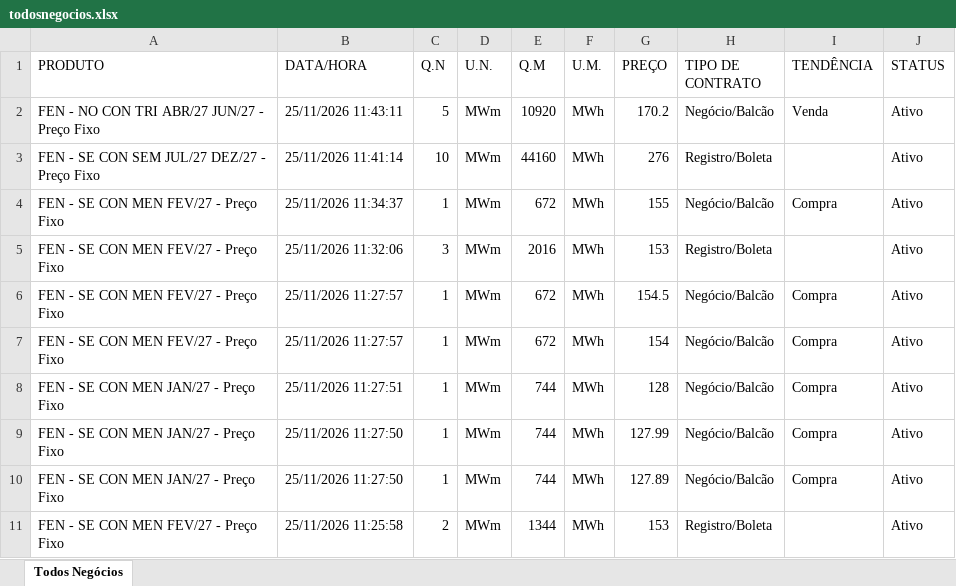
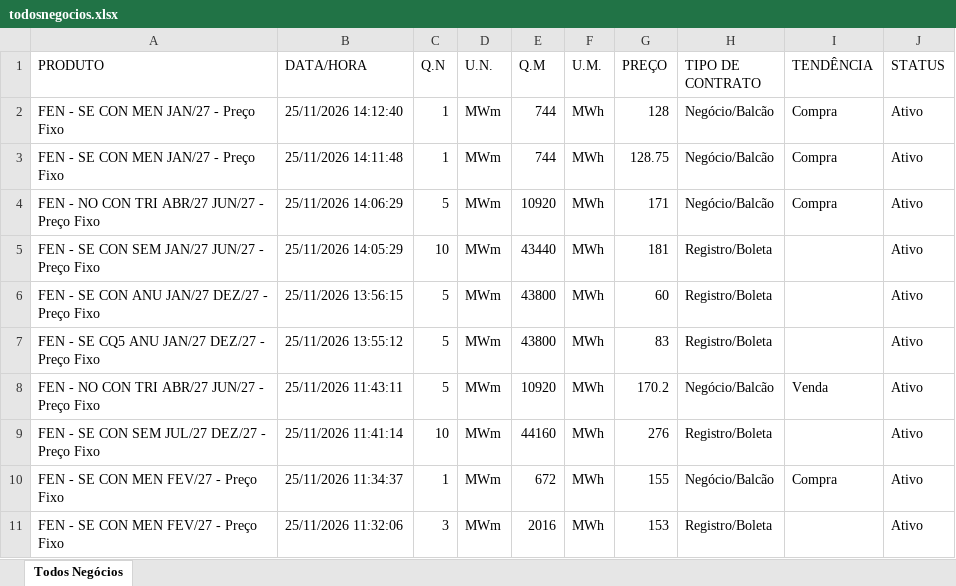
Before and after one commit to bernavice/ear-sin-automatico, an Excel workbook: dados/todosnegocios.xlsx, sheet Todos Negócios, drawn as a sheet; only a part is shown; the shorter side is filled out with more unchanged rows; values as stored, in another font and other column widths than the file's, no borders; the diff names each change by its address in the sheet, - before the commit and + after, or states it on an @@ line.

Commit message:
Add files via upload

```diff
--- a/dados/todosnegocios.xlsx (sheet Todos Negócios)
+++ b/dados/todosnegocios.xlsx (sheet Todos Negócios)
+row 2: FEN - SE CON MEN JAN/27 - Preço Fixo | 25/11/2026 14:12:40 | 1 | MWm | 744 | MWh | 128 | Negócio/Balcão | Compra | Ativo
+row 3: FEN - SE CON MEN JAN/27 - Preço Fixo | 25/11/2026 14:11:48 | 1 | MWm | 744 | MWh | 128.75 | Negócio/Balcão | Compra | Ativo
+row 4: FEN - NO CON TRI ABR/27 JUN/27 - Preço Fixo | 25/11/2026 14:06:29 | 5 | MWm | 10920 | MWh | 171 | Negócio/Balcão | Compra | Ativo
+row 5: FEN - SE CON SEM JAN/27 JUN/27 - Preço Fixo | 25/11/2026 14:05:29 | 10 | MWm | 43440 | MWh | 181 | Registro/Boleta |  | Ativo
+row 6: FEN - SE CON ANU JAN/27 DEZ/27 - Preço Fixo | 25/11/2026 13:56:15 | 5 | MWm | 43800 | MWh | 60 | Registro/Boleta |  | Ativo
+row 7: FEN - SE CQ5 ANU JAN/27 DEZ/27 - Preço Fixo | 25/11/2026 13:55:12 | 5 | MWm | 43800 | MWh | 83 | Registro/Boleta |  | Ativo
```
